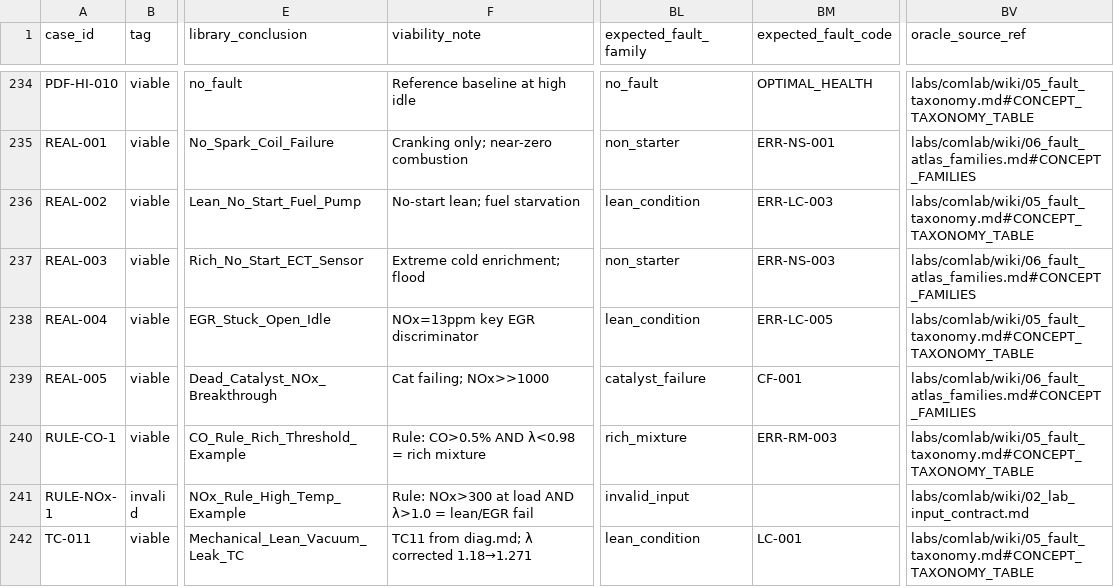
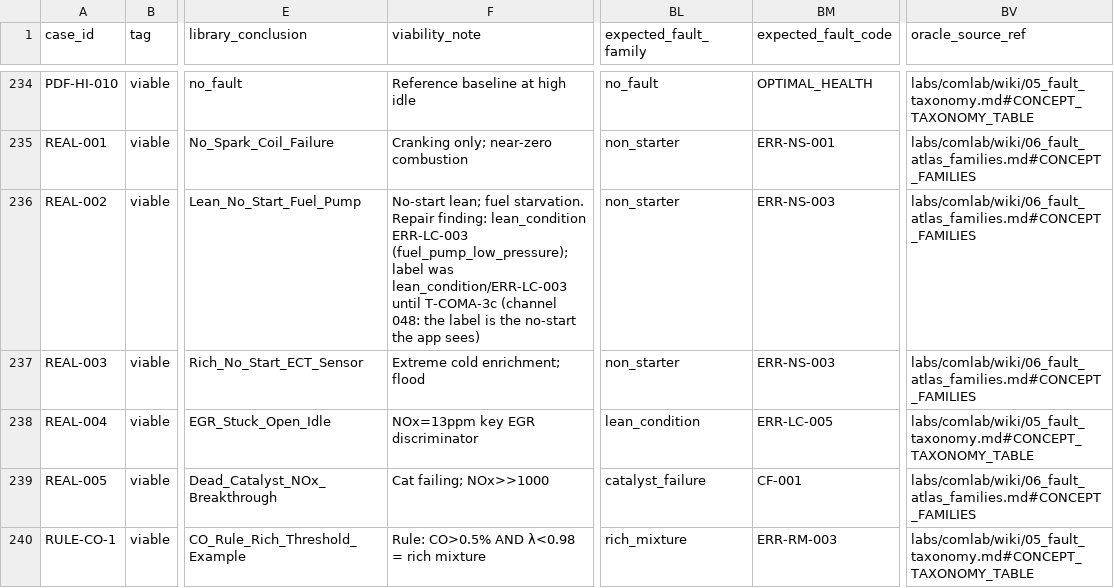
Before and after one commit to kricipepsi/exhaust-analyzer, a CSV file: apps/wired/v7/data/cases_petrol_v7.csv, drawn as a sheet; only a part is shown, gaps mark what is left out; the shorter side is filled out with more unchanged rows; the diff names each change by its address in the sheet, - before the commit and + after, or states it on an @@ line.

```diff
--- a/apps/wired/v7/data/cases_petrol_v7.csv
+++ b/apps/wired/v7/data/cases_petrol_v7.csv
-F236 (viability_note): …lean; fuel starvation
+F236 (viability_note): …lean; fuel starvation. Repair finding: lean_condition ERR-LC-003 (fuel_pump_low_pressure); label was lean_condition/ERR-LC-003 until T-COMA-3c (channel 048: the label is the no-start the app sees)
-BL236 (expected_fault_family): lean_condition
+BL236 (expected_fault_family): non_starter
-BM236 (expected_fault_code): ERR-LC-003
+BM236 (expected_fault_code): ERR-NS-003
-BV236 (oracle_source_ref): labs/comlab/wiki/05_fault_taxonomy.md#CONCEPT_TAXONOMY_TABLE
+BV236 (oracle_source_ref): labs/comlab/wiki/06_fault_atlas_families.md#CONCEPT_FAMILIES
```
